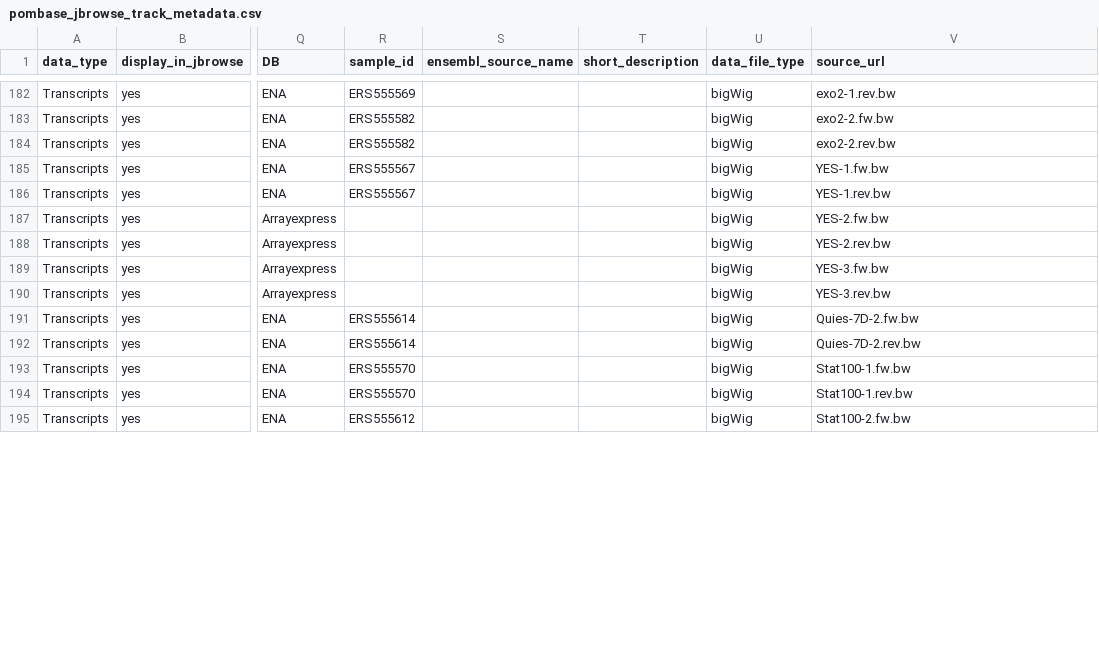
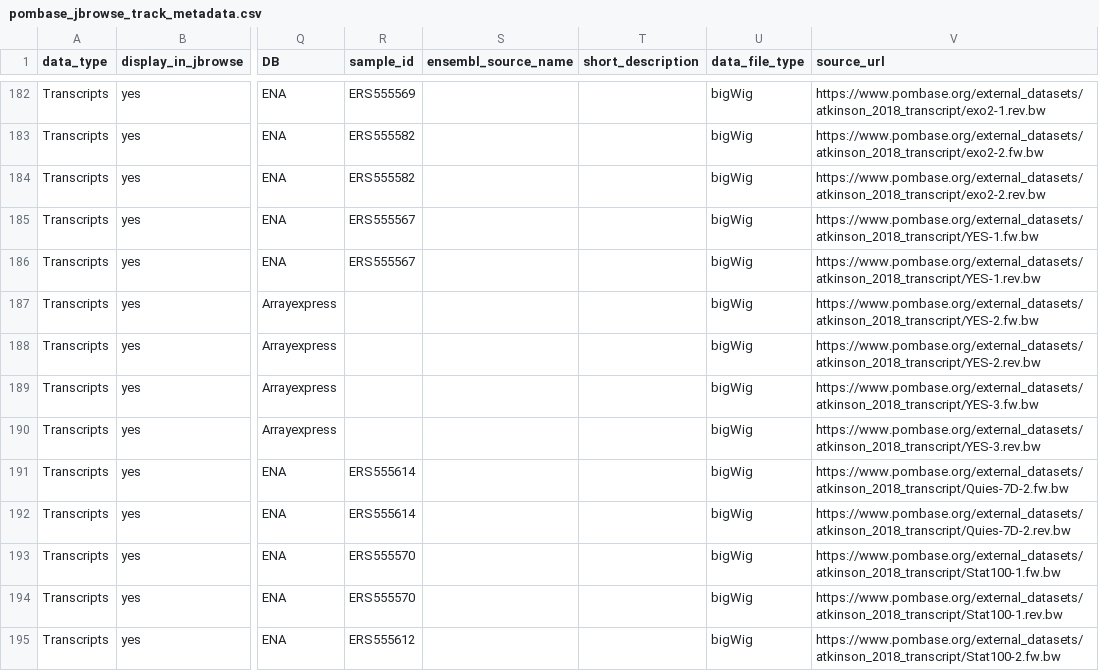
Before and after one commit to pombase/pombase-config, a CSV file: pombase_jbrowse_track_metadata.csv, drawn as a sheet; only a part is shown, gaps mark what is left out; the diff covers the shown part only; the diff names each change by its address in the sheet, - before the commit and + after, or states it on an @@ line.

Commit message:
Fixed URLs of Atkinson et al 2018 transcript tracks data files.
See: https://github.com/pombase/website/issues/898

```diff
--- a/pombase_jbrowse_track_metadata.csv
+++ b/pombase_jbrowse_track_metadata.csv
-V182 (source_url): exo2-1.rev.bw
+V182 (source_url): https://www.pombase.org/external_datasets/atkinson_2018_transcript/exo2-1.rev.bw
-V183 (source_url): exo2-2.fw.bw
+V183 (source_url): https://www.pombase.org/external_datasets/atkinson_2018_transcript/exo2-2.fw.bw
-V184 (source_url): exo2-2.rev.bw
+V184 (source_url): https://www.pombase.org/external_datasets/atkinson_2018_transcript/exo2-2.rev.bw
-V185 (source_url): YES-1.fw.bw
+V185 (source_url): https://www.pombase.org/external_datasets/atkinson_2018_transcript/YES-1.fw.bw
-V186 (source_url): YES-1.rev.bw
+V186 (source_url): https://www.pombase.org/external_datasets/atkinson_2018_transcript/YES-1.rev.bw
-V187 (source_url): YES-2.fw.bw
+V187 (source_url): https://www.pombase.org/external_datasets/atkinson_2018_transcript/YES-2.fw.bw
-V188 (source_url): YES-2.rev.bw
+V188 (source_url): https://www.pombase.org/external_datasets/atkinson_2018_transcript/YES-2.rev.bw
-V189 (source_url): YES-3.fw.bw
+V189 (source_url): https://www.pombase.org/external_datasets/atkinson_2018_transcript/YES-3.fw.bw
-V190 (source_url): YES-3.rev.bw
+V190 (source_url): https://www.pombase.org/external_datasets/atkinson_2018_transcript/YES-3.rev.bw
-V191 (source_url): Quies-7D-2.fw.bw
+V191 (source_url): https://www.pombase.org/external_datasets/atkinson_2018_transcript/Quies-7D-2.fw.bw
-V192 (source_url): Quies-7D-2.rev.bw
+V192 (source_url): https://www.pombase.org/external_datasets/atkinson_2018_transcript/Quies-7D-2.rev.bw
-V193 (source_url): Stat100-1.fw.bw
+V193 (source_url): https://www.pombase.org/external_datasets/atkinson_2018_transcript/Stat100-1.fw.bw
-V194 (source_url): Stat100-1.rev.bw
+V194 (source_url): https://www.pombase.org/external_datasets/atkinson_2018_transcript/Stat100-1.rev.bw
-V195 (source_url): Stat100-2.fw.bw
+V195 (source_url): https://www.pombase.org/external_datasets/atkinson_2018_transcript/Stat100-2.fw.bw
```
Also changed, not shown: 52 edited cells elsewhere in this file.
